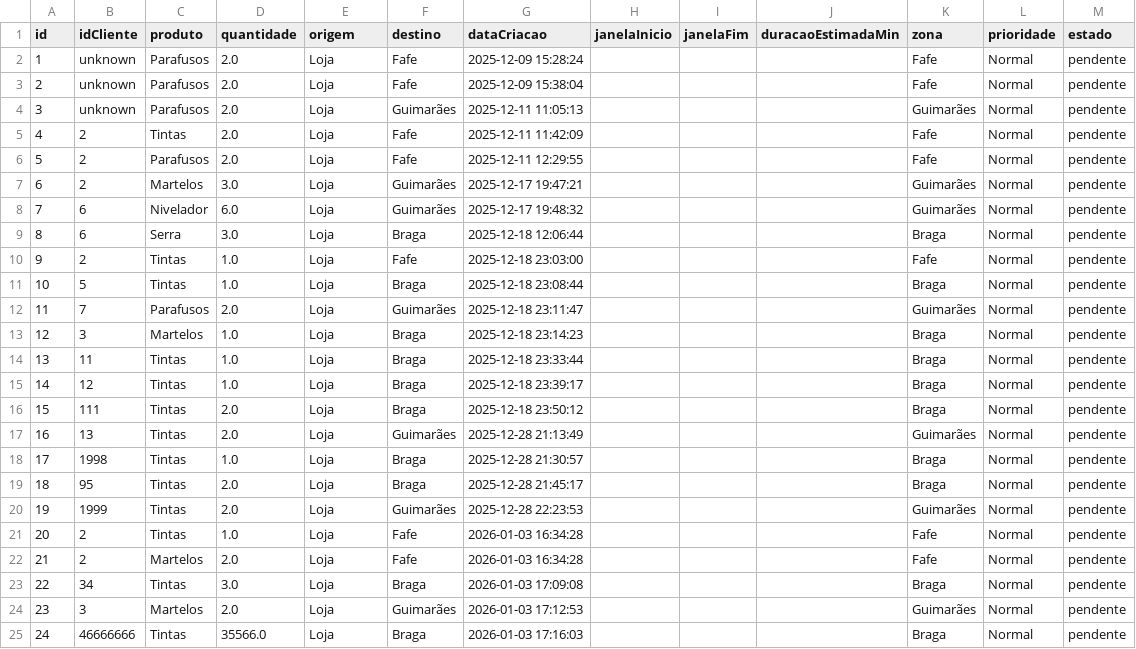
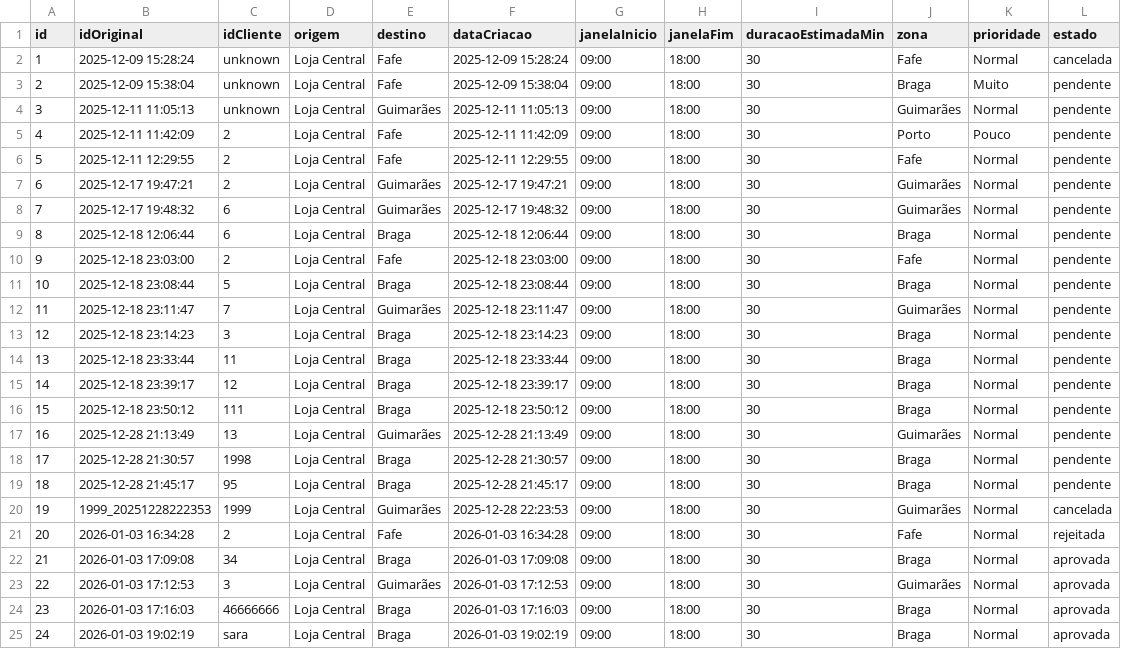
Before and after one commit to alexafrederico-ctrl/PlataformaGestao_Servicos, a CSV file: trabalhosIndividuais/encomendas.csv, drawn as a sheet; only a part is shown; removed rows and columns are numbered as before the commit, all else as after; the diff names each change by its address in the sheet, - before the commit and + after, or states it on an @@ line.

```diff
--- a/trabalhosIndividuais/encomendas.csv
+++ b/trabalhosIndividuais/encomendas.csv
+column B (idOriginal), rows 2-25: 2025-12-09 15:28:24 | 2025-12-09 15:38:04 | 2025-12-11 11:05:13 | 2025-12-11 11:42:09 | 2025-12-11 12:29:55 | 2025-12-17 19:47:21 | 2025-12-17 19:48:32 | 2025-12-18 12:06:44 | 2025-12-18 23:03:00 | 2025-12-18 23:08:44 | 2025-12-18 23:11:47 | 2025-12-18 23:14:23 | 2025-12-18 23:33:44 | 2025-12-18 23:39:17 | 2025-12-18 23:50:12 | 2025-12-28 21:13:49 | 2025-12-28 21:30:57 | 2025-12-28 21:45:17 | 1999_20251228222353 | 2026-01-03 16:34:28 | 2026-01-03 17:09:08 | 2026-01-03 17:12:53 | 2026-01-03 17:16:03 | 2026-01-03 19:02:19
-column C (produto), rows 2-25: Parafusos | Parafusos | Parafusos | Tintas | Parafusos | Martelos | Nivelador | Serra | Tintas | Tintas | Parafusos | Martelos | Tintas | Tintas | Tintas | Tintas | Tintas | Tintas | Tintas | Tintas | Martelos | Tintas | Martelos | Tintas
-column D (quantidade), rows 2-25: 2.0 | 2.0 | 2.0 | 2.0 | 2.0 | 3.0 | 6.0 | 3.0 | 1.0 | 1.0 | 2.0 | 1.0 | 1.0 | 1.0 | 2.0 | 2.0 | 1.0 | 2.0 | 2.0 | 1.0 | 2.0 | 3.0 | 2.0 | 35566.0
-D2:D25 (origem): Loja
+D2:D25 (origem): Loja Central
-G2:G25 (janelaInicio): (empty)
+G2:G25 (janelaInicio): 09:00
-H2:H25 (janelaFim): (empty)
+H2:H25 (janelaFim): 18:00
-I2:I25 (duracaoEstimadaMin): (empty)
+I2:I25 (duracaoEstimadaMin): 30
-L2 (estado): pendente
+L2 (estado): cancelada
-J3 (zona): Fafe
+J3 (zona): Braga
-K3 (prioridade): Normal
+K3 (prioridade): Muito
-J5 (zona): Fafe
+J5 (zona): Porto
-K5 (prioridade): Normal
+K5 (prioridade): Pouco
-L20 (estado): pendente
+L20 (estado): cancelada
-L21 (estado): pendente
+L21 (estado): rejeitada
-C22 (idCliente): 2
+C22 (idCliente): 34
-E22 (destino): Fafe
+E22 (destino): Braga
-F22 (dataCriacao): 2026-01-03 16:34:28
+F22 (dataCriacao): 2026-01-03 17:09:08
-J22 (zona): Fafe
+J22 (zona): Braga
-L22:L25 (estado): pendente
+L22:L25 (estado): aprovada
-C23 (idCliente): 34
+C23 (idCliente): 3
-E23 (destino): Braga
+E23 (destino): Guimarães
-F23 (dataCriacao): 2026-01-03 17:09:08
+F23 (dataCriacao): 2026-01-03 17:12:53
-J23 (zona): Braga
+J23 (zona): Guimarães
-C24 (idCliente): 3
+C24 (idCliente): 46666666
-E24 (destino): Guimarães
+E24 (destino): Braga
-F24 (dataCriacao): 2026-01-03 17:12:53
+F24 (dataCriacao): 2026-01-03 17:16:03
-J24 (zona): Guimarães
+J24 (zona): Braga
-C25 (idCliente): 46666666
+C25 (idCliente): sara
-F25 (dataCriacao): 2026-01-03 17:16:03
+F25 (dataCriacao): 2026-01-03 19:02:19
```
Also changed, not shown: trabalhosIndividuais/eventos_pedido.csv, trabalhosIndividuais/mensagens.csv, 2 other files.
